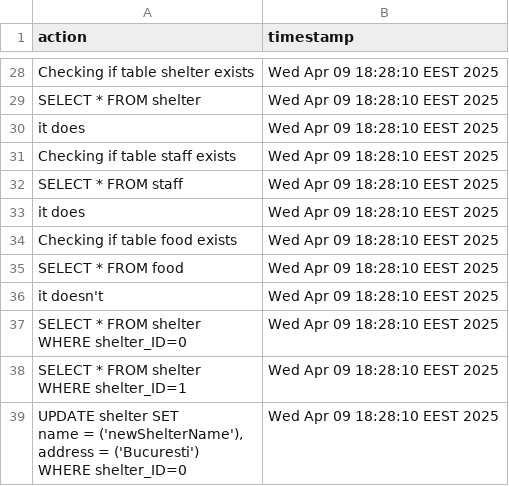
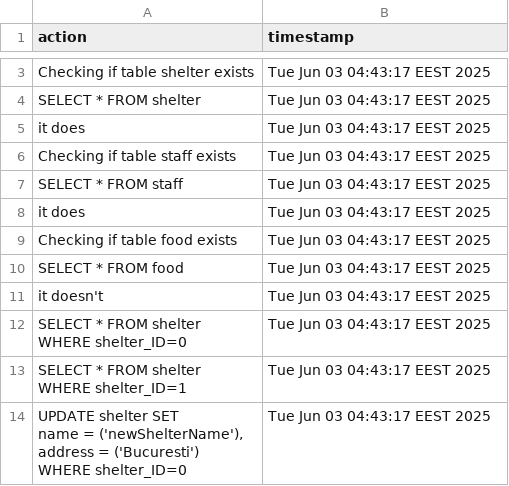
Before and after one commit to PVDoriginal/PAO2025, a CSV file: AnimalShelter/logs.csv, drawn as a sheet; only a part is shown, gaps mark what is left out; addresses are those after the commit; the diff covers the shown part only; the diff names each change by its address in the sheet, - before the commit and + after, or states it on an @@ line.

```diff
--- a/AnimalShelter/logs.csv
+++ b/AnimalShelter/logs.csv
-B3:B14 (timestamp): Wed Apr 09 18:28:10 EEST 2025
+B3:B14 (timestamp): Tue Jun 03 04:43:17 EEST 2025
```
Also changed, not shown: 25 removed rows and 1 edited cell elsewhere in this file, 9 other files.
